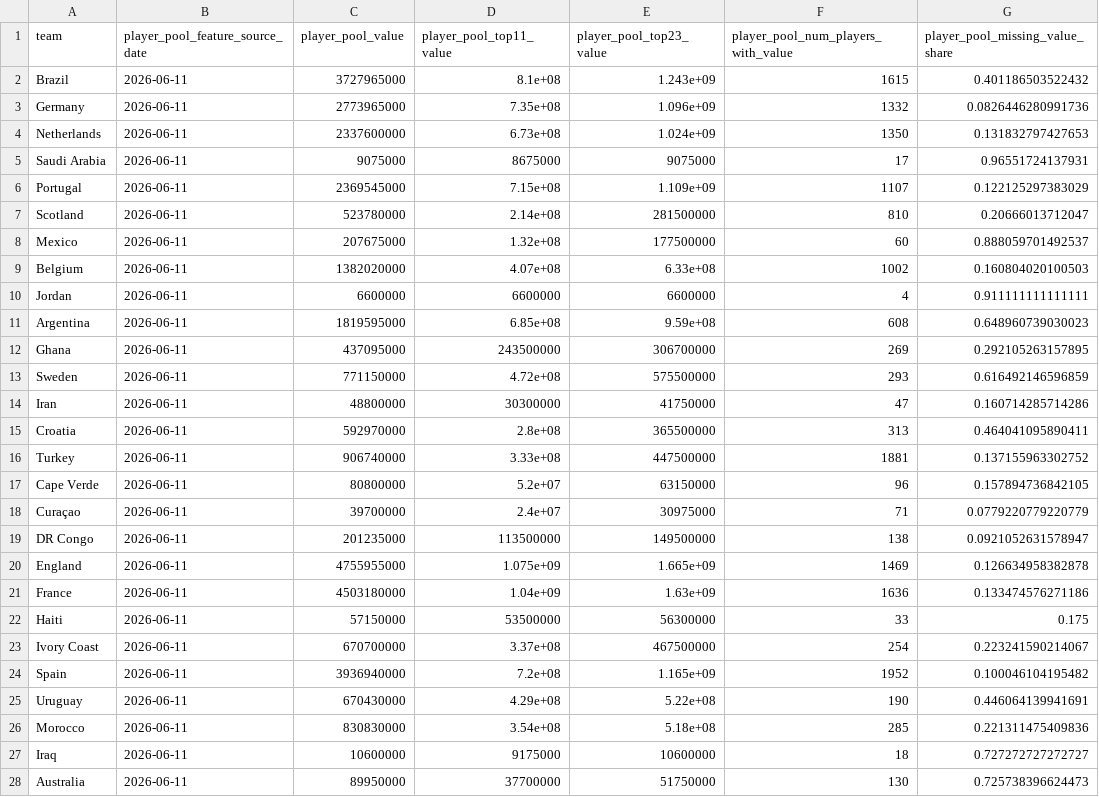
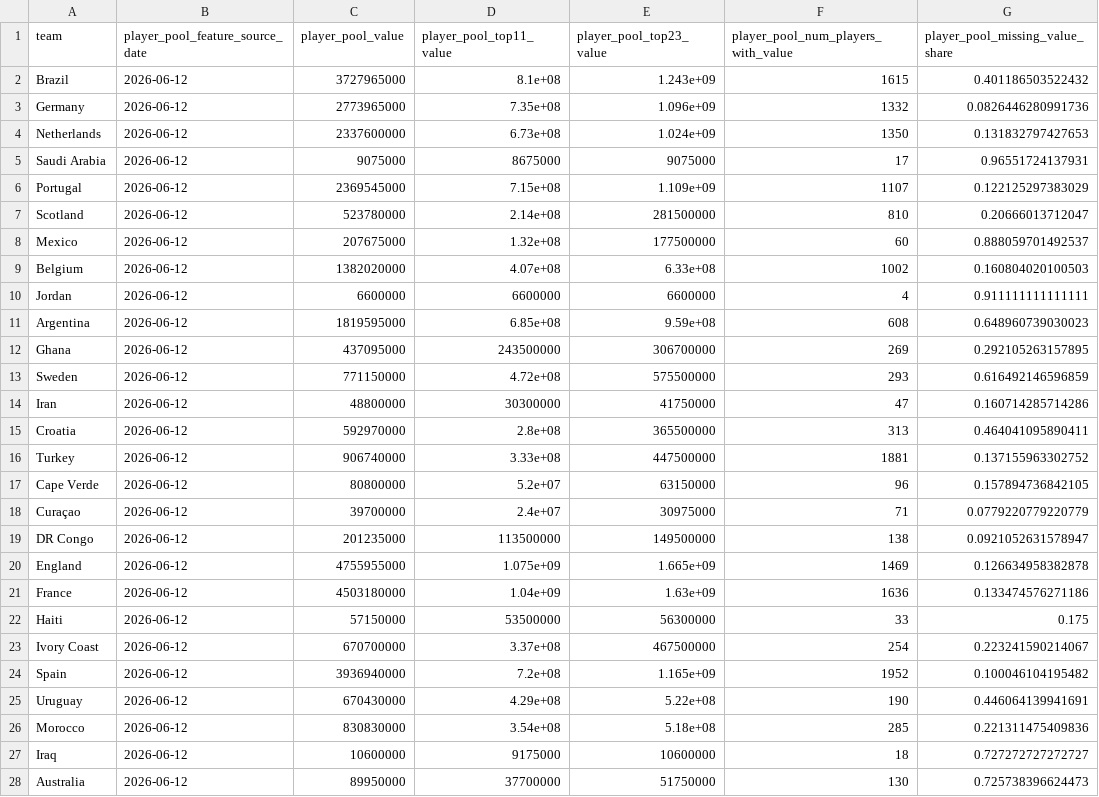
Before and after one commit to DavidZenz/xGelo, a CSV file: data/processed/transfermarkt_value_audit.csv, drawn as a sheet; only a part is shown; the diff covers the shown part only; the diff names each change by its address in the sheet, - before the commit and + after, or states it on an @@ line.

```diff
--- a/data/processed/transfermarkt_value_audit.csv
+++ b/data/processed/transfermarkt_value_audit.csv
-B2:B28 (player_pool_feature_source_date): 2026-06-11
+B2:B28 (player_pool_feature_source_date): 2026-06-12
```
Also changed, not shown: 21 edited cells elsewhere in this file, data/processed/elo_current.csv, outputs/dashboard_100k/worldcup_bracket_paths.csv, 16 other files.
